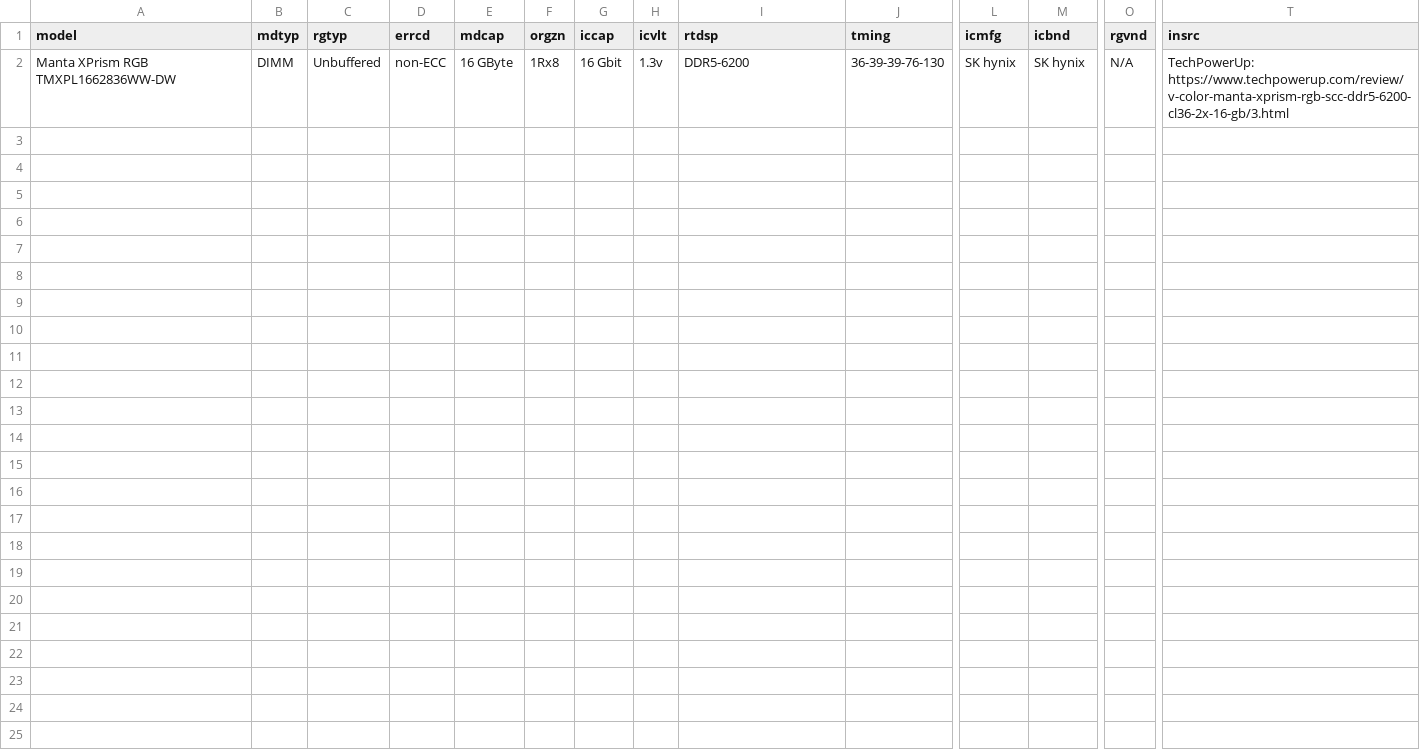
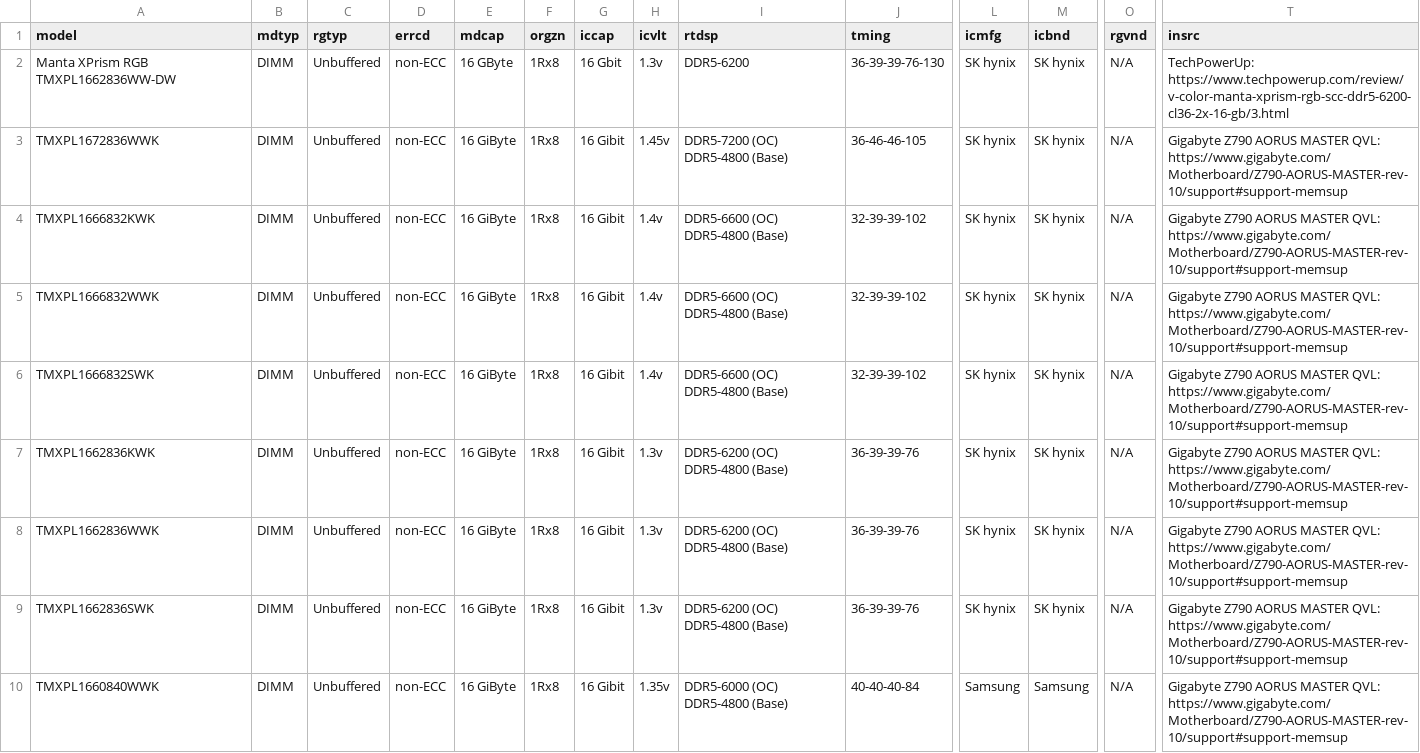
Before and after one commit to ctcl-bregis/ctclsite-rust, a CSV file: config/ramlist/lists/ddr5/ddr5_vcolor.csv, drawn as a sheet; only a part is shown, gaps mark what is left out; rows hold the shown columns only; the diff names each change by its address in the sheet, - before the commit and + after, or states it on an @@ line.

Commit message:
RAMList content update for DDR5

```diff
--- a/config/ramlist/lists/ddr5/ddr5_vcolor.csv
+++ b/config/ramlist/lists/ddr5/ddr5_vcolor.csv
+row 3: TMXPL1672836WWK | DIMM | Unbuffered | non-ECC | 16 GiByte | 1Rx8 | 16 Gibit | 1.45v | DDR5-7200 (OC) DDR5-4800 (Base) | 36-46-46-105 | SK hynix | SK hynix | N/A | Gigabyte Z790 AORUS MASTER QVL: https://www.gigabyte.com/Motherboard/Z790-AORUS-MASTER-rev-10/support#support-memsup
+row 4: TMXPL1666832KWK | DIMM | Unbuffered | non-ECC | 16 GiByte | 1Rx8 | 16 Gibit | 1.4v | DDR5-6600 (OC) DDR5-4800 (Base) | 32-39-39-102 | SK hynix | SK hynix | N/A | Gigabyte Z790 AORUS MASTER QVL: https://www.gigabyte.com/Motherboard/Z790-AORUS-MASTER-rev-10/support#support-memsup
+row 5: TMXPL1666832WWK | DIMM | Unbuffered | non-ECC | 16 GiByte | 1Rx8 | 16 Gibit | 1.4v | DDR5-6600 (OC) DDR5-4800 (Base) | 32-39-39-102 | SK hynix | SK hynix | N/A | Gigabyte Z790 AORUS MASTER QVL: https://www.gigabyte.com/Motherboard/Z790-AORUS-MASTER-rev-10/support#support-memsup
+row 6: TMXPL1666832SWK | DIMM | Unbuffered | non-ECC | 16 GiByte | 1Rx8 | 16 Gibit | 1.4v | DDR5-6600 (OC) DDR5-4800 (Base) | 32-39-39-102 | SK hynix | SK hynix | N/A | Gigabyte Z790 AORUS MASTER QVL: https://www.gigabyte.com/Motherboard/Z790-AORUS-MASTER-rev-10/support#support-memsup
+row 7: TMXPL1662836KWK | DIMM | Unbuffered | non-ECC | 16 GiByte | 1Rx8 | 16 Gibit | 1.3v | DDR5-6200 (OC) DDR5-4800 (Base) | 36-39-39-76 | SK hynix | SK hynix | N/A | Gigabyte Z790 AORUS MASTER QVL: https://www.gigabyte.com/Motherboard/Z790-AORUS-MASTER-rev-10/support#support-memsup
+row 8: TMXPL1662836WWK | DIMM | Unbuffered | non-ECC | 16 GiByte | 1Rx8 | 16 Gibit | 1.3v | DDR5-6200 (OC) DDR5-4800 (Base) | 36-39-39-76 | SK hynix | SK hynix | N/A | Gigabyte Z790 AORUS MASTER QVL: https://www.gigabyte.com/Motherboard/Z790-AORUS-MASTER-rev-10/support#support-memsup
+row 9: TMXPL1662836SWK | DIMM | Unbuffered | non-ECC | 16 GiByte | 1Rx8 | 16 Gibit | 1.3v | DDR5-6200 (OC) DDR5-4800 (Base) | 36-39-39-76 | SK hynix | SK hynix | N/A | Gigabyte Z790 AORUS MASTER QVL: https://www.gigabyte.com/Motherboard/Z790-AORUS-MASTER-rev-10/support#support-memsup
+row 10: TMXPL1660840WWK | DIMM | Unbuffered | non-ECC | 16 GiByte | 1Rx8 | 16 Gibit | 1.35v | DDR5-6000 (OC) DDR5-4800 (Base) | 40-40-40-84 | Samsung | Samsung | N/A | Gigabyte Z790 AORUS MASTER QVL: https://www.gigabyte.com/Motherboard/Z790-AORUS-MASTER-rev-10/support#support-memsup
```
Also changed, not shown: config/ramlist/lists/ddr5/ddr5_crucial.csv, config/ramlist/lists/ddr5/ddr5_index.csv, 22 other files.
